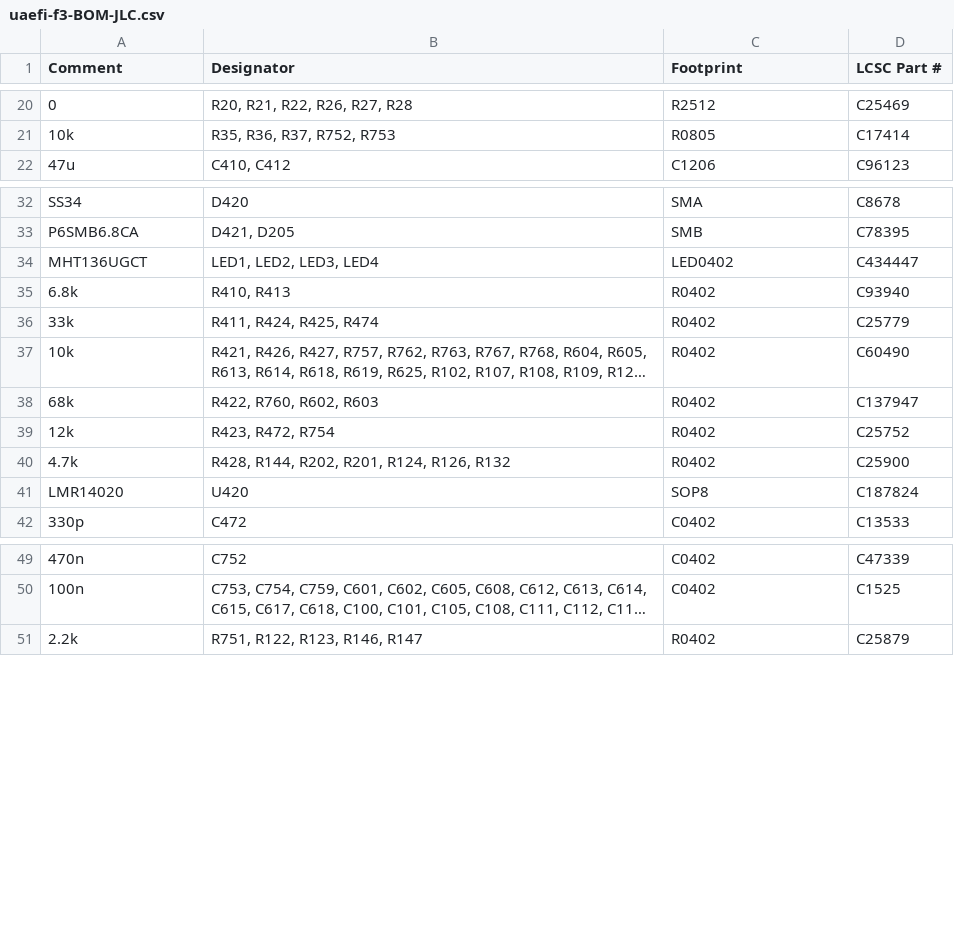
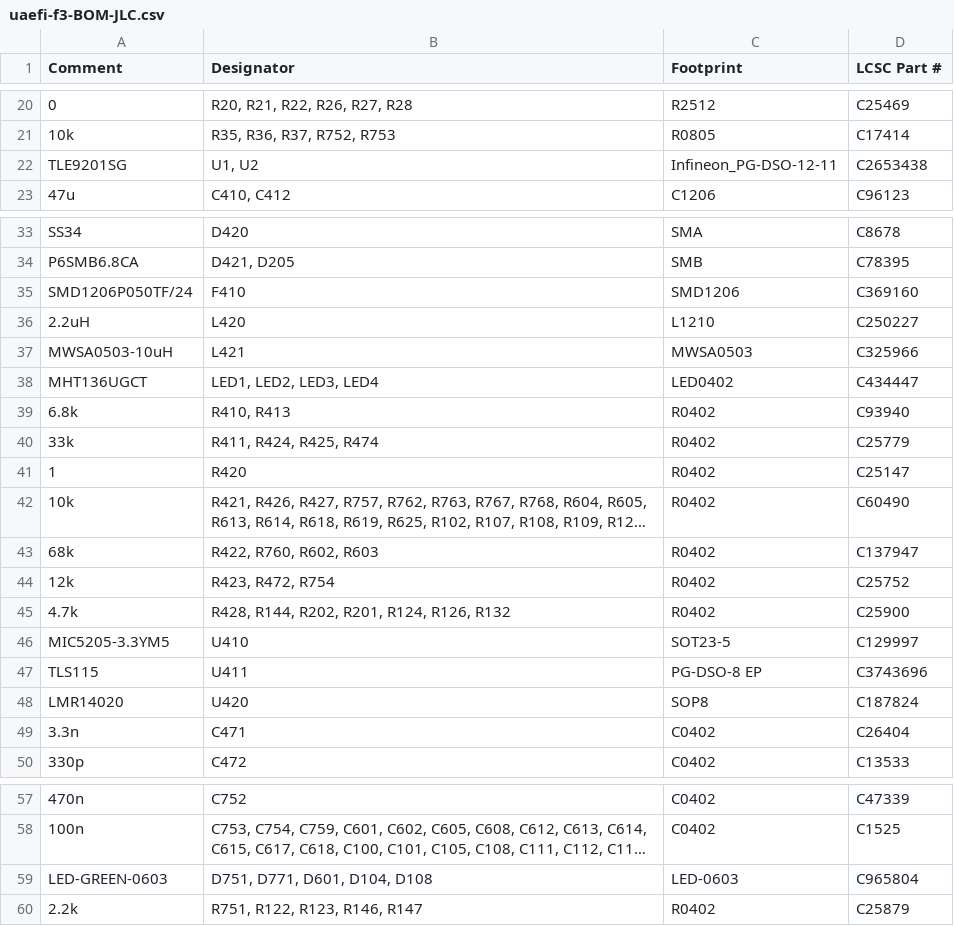
Before and after one commit to rusefi/uaefi, a CSV file: boards/uaefi-f3/board/uaefi-f3-BOM-JLC.csv, drawn as a sheet; only a part is shown, gaps mark what is left out; long unchanged cells end in …; the diff covers the shown part only; the diff names each change by its address in the sheet, - before the commit and + after, or states it on an @@ line.

```diff
--- a/boards/uaefi-f3/board/uaefi-f3-BOM-JLC.csv
+++ b/boards/uaefi-f3/board/uaefi-f3-BOM-JLC.csv
@@ row 101 moved to row 22: TLE9201SG @@
+row 35: SMD1206P050TF/24 | F410 | SMD1206 | C369160
+row 36: 2.2uH | L420 | L1210 | C250227
+row 37: MWSA0503-10uH | L421 | MWSA0503 | C325966
+row 41: 1 | R420 | R0402 | C25147
+row 46: MIC5205-3.3YM5 | U410 | SOT23-5 | C129997
+row 47: TLS115 | U411 | PG-DSO-8 EP | C3743696
+row 49: 3.3n | C471 | C0402 | C26404
+row 59: LED-GREEN-0603 | D751, D771, D601, D104, D108 | LED-0603 | C965804
```
Also changed, not shown: 11 added rows, 19 removed rows and 1 moved row elsewhere in this file, boards/uaefi-f3/board/misc/uaefi-f3-BOM.csv, 19 other files.
